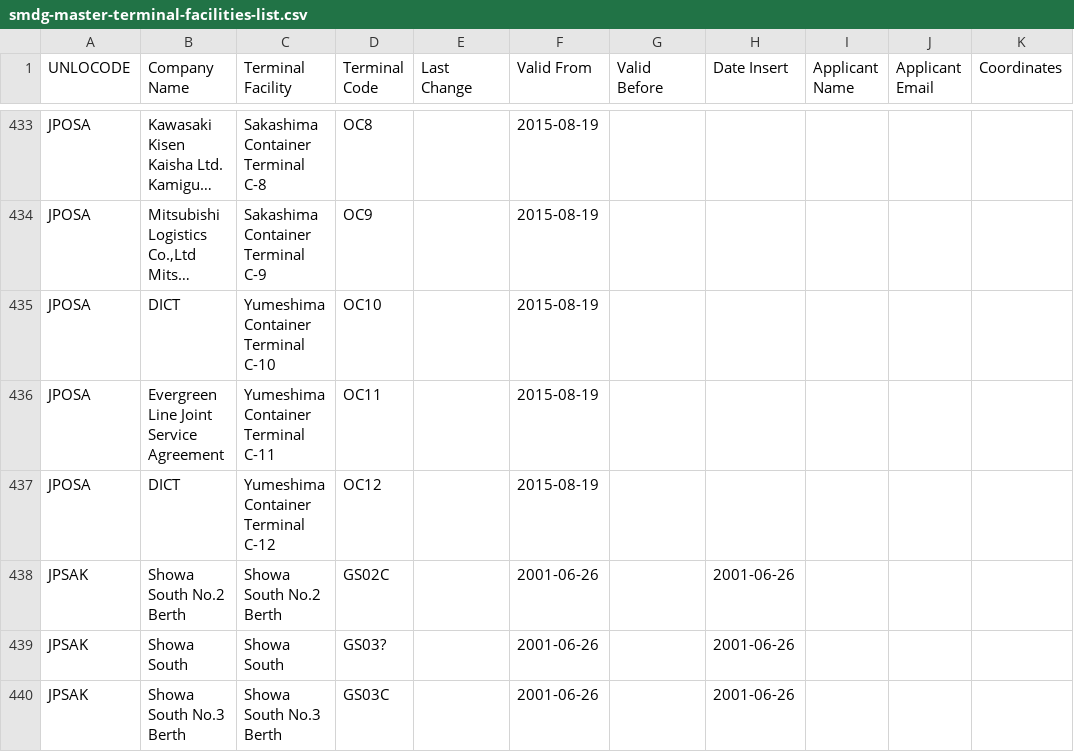
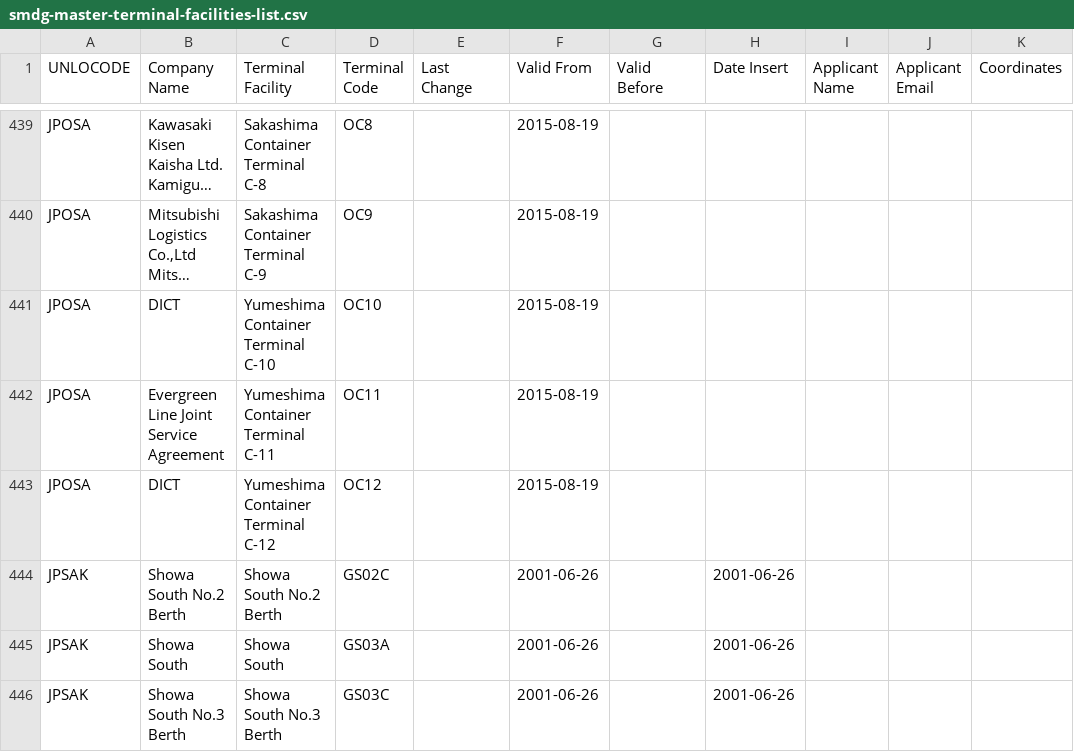
Before and after one commit to datasets/smdg-master-terminal-facilities-list, a CSV file: data/smdg-master-terminal-facilities-list.csv, drawn as a sheet; only a part is shown, gaps mark what is left out; long unchanged cells end in …; addresses are those after the commit; the diff covers the shown part only; the diff names each change by its address in the sheet, - before the commit and + after, or states it on an @@ line.

```diff
--- a/data/smdg-master-terminal-facilities-list.csv
+++ b/data/smdg-master-terminal-facilities-list.csv
-D445 (Terminal Code): GS03?
+D445 (Terminal Code): GS03A
```
Also changed, not shown: 16 added rows, 2 removed rows and 36 edited cells elsewhere in this file, 1 other file.
